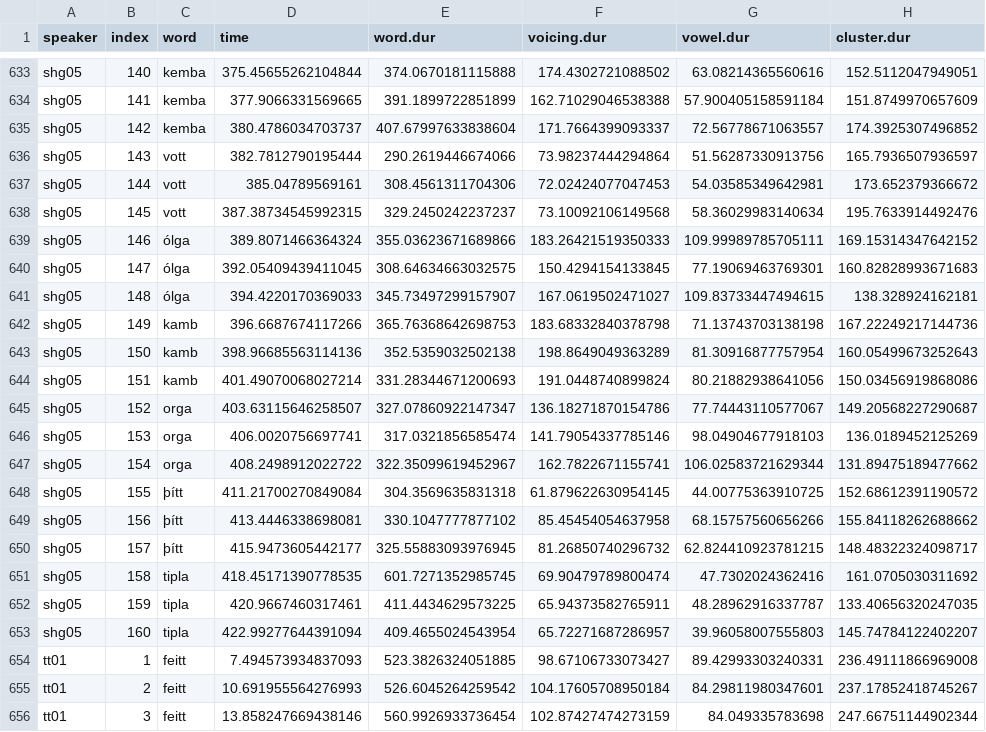
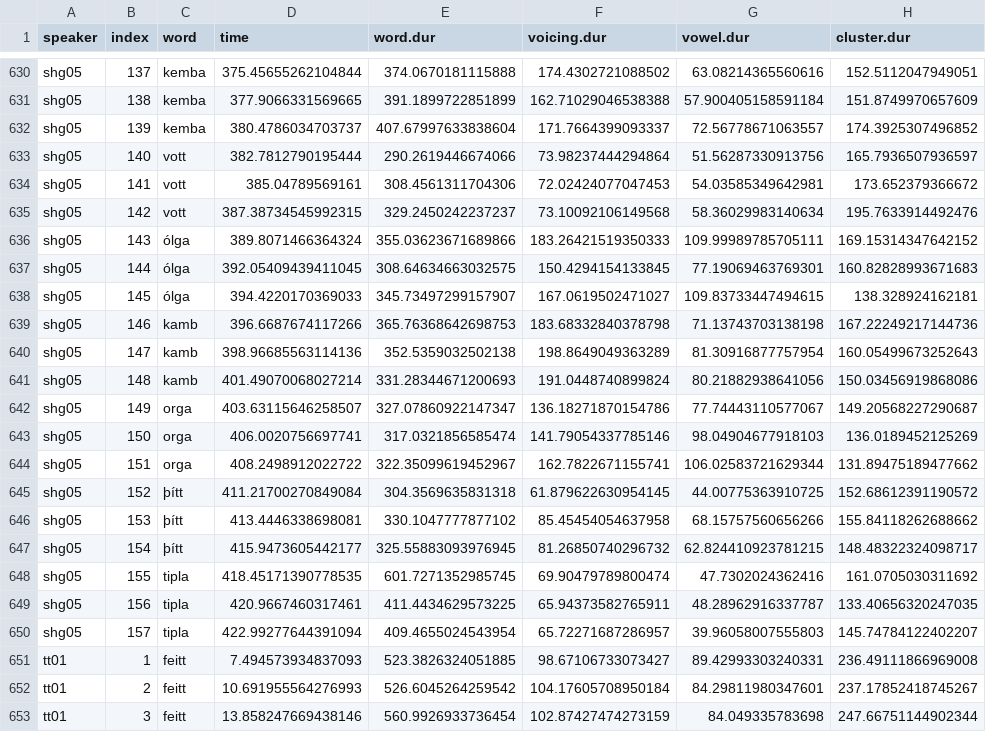
Before and after one commit to stefanocoretta/ma-thesis-york, a CSV file: results/results.csv, drawn as a sheet; only a part is shown, gaps mark what is left out; addresses are those after the commit; the diff covers the shown part only; the diff names each change by its address in the sheet, - before the commit and + after, or states it on an @@ line.

```diff
--- a/results/results.csv
+++ b/results/results.csv
-B630 (index): 140
+B630 (index): 137
-B631 (index): 141
+B631 (index): 138
-B632 (index): 142
+B632 (index): 139
-B633 (index): 143
+B633 (index): 140
-B634 (index): 144
+B634 (index): 141
-B635 (index): 145
+B635 (index): 142
-B636 (index): 146
+B636 (index): 143
-B637 (index): 147
+B637 (index): 144
-B638 (index): 148
+B638 (index): 145
-B639 (index): 149
+B639 (index): 146
-B640 (index): 150
+B640 (index): 147
-B641 (index): 151
+B641 (index): 148
-B642 (index): 152
+B642 (index): 149
-B643 (index): 153
+B643 (index): 150
-B644 (index): 154
+B644 (index): 151
-B645 (index): 155
+B645 (index): 152
-B646 (index): 156
+B646 (index): 153
-B647 (index): 157
+B647 (index): 154
-B648 (index): 158
+B648 (index): 155
-B649 (index): 159
+B649 (index): 156
-B650 (index): 160
+B650 (index): 157
```
Also changed, not shown: 3 removed rows and 51 edited cells elsewhere in this file.
